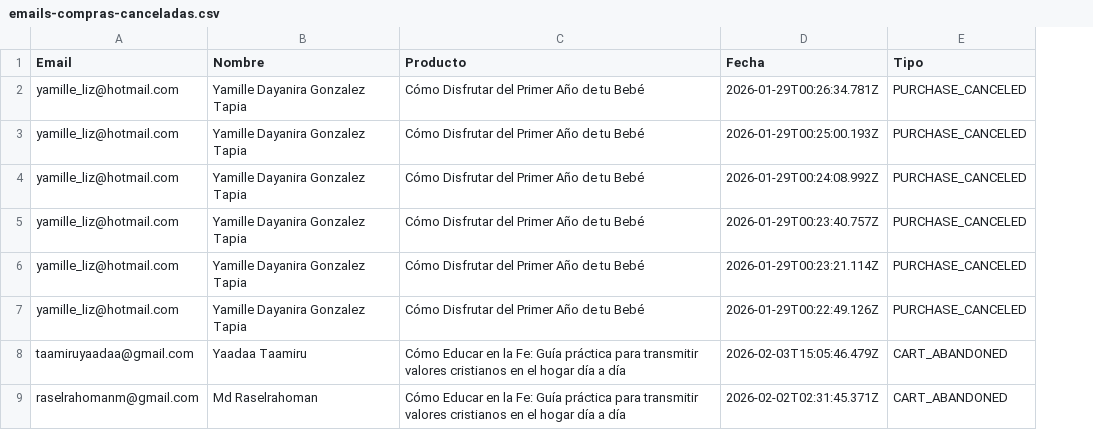
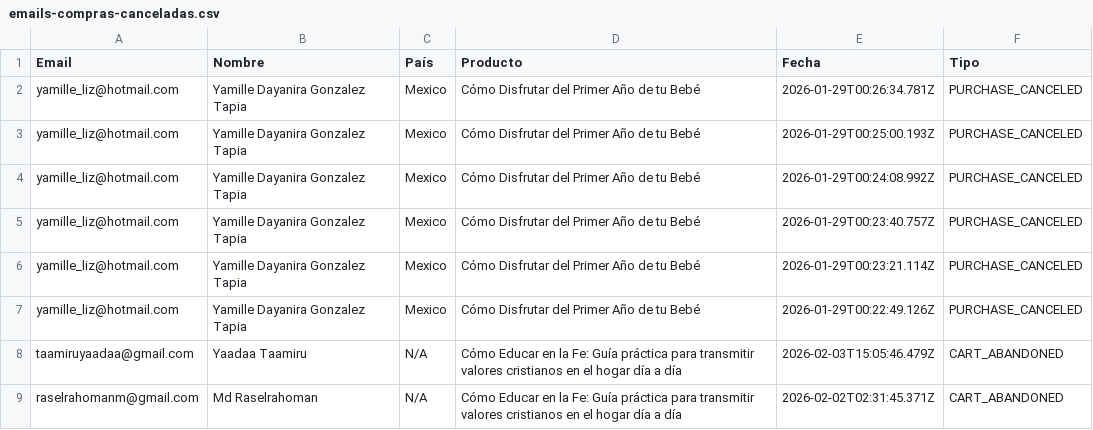
Before and after one commit to patique/padresconresiliencia, a CSV file: emails-compras-canceladas.csv, drawn as a sheet; the diff names each change by its address in the sheet, - before the commit and + after, or states it on an @@ line.

Commit message:
feat: add country information to canceled emails report
Updates:
- Added country field to email extraction script
- Updated CSV export to include country column
- Console output now shows country for each buyer

Results show:
- Mexico: 1 buyer (Yamille - 6 canceled attempts)
- N/A: 2 buyers (abandoned before completing country info)

```diff
--- a/emails-compras-canceladas.csv
+++ b/emails-compras-canceladas.csv
+column C (País), rows 2-9: Mexico | Mexico | Mexico | Mexico | Mexico | Mexico | N/A | N/A
```
Also changed, not shown: 1 other file.
